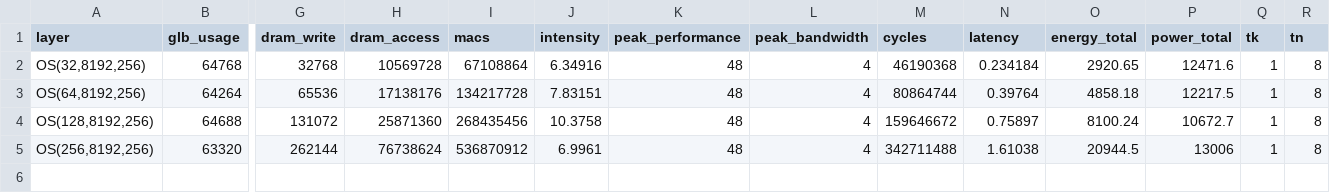
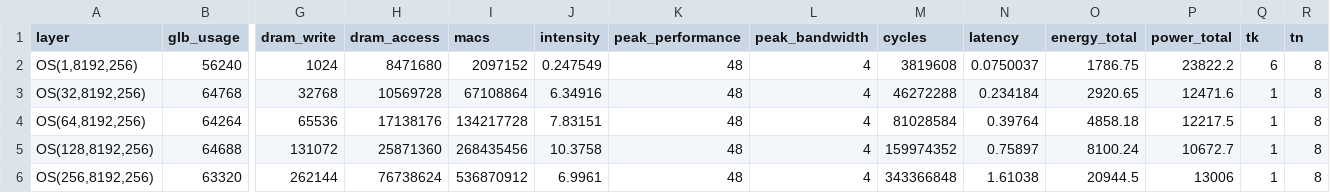
Before and after one commit to ljy00153/Project, a CSV file: log/GEMM.csv, drawn as a sheet; only a part is shown, gaps mark what is left out; addresses are those after the commit; rows hold the shown columns only; the diff names each change by its address in the sheet, - before the commit and + after, or states it on an @@ line.

```diff
--- a/log/GEMM.csv
+++ b/log/GEMM.csv
+row 2: OS(1,8192,256) | 56240 | 1024 | 8471680 | 2097152 | 0.247549 | 48 | 4 | 3819608 | 0.0750037 | 1786.75 | 23822.2 | 6 | 8
-M3 (cycles): 46190368
+M3 (cycles): 46272288
-M4 (cycles): 80864744
+M4 (cycles): 81028584
-M5 (cycles): 159646672
+M5 (cycles): 159974352
-M6 (cycles): 342711488
+M6 (cycles): 343366848
```
Also changed, not shown: 15 other files.
